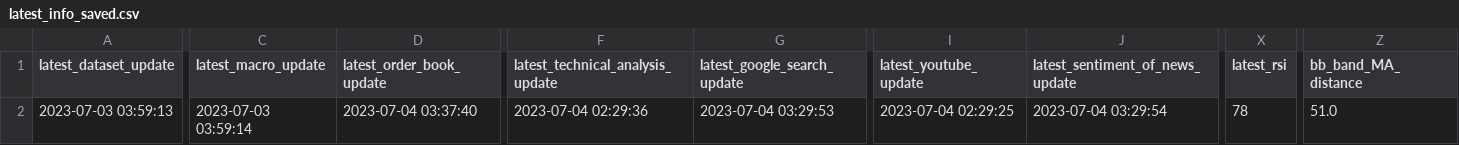
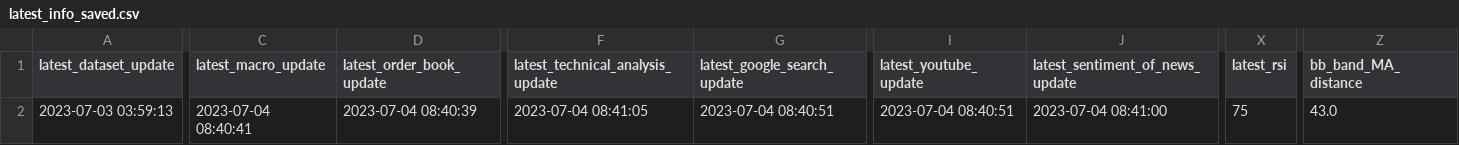
Before and after one commit to williamnordberg/adam_trader, a CSV file: data/latest_info_saved.csv, drawn as a sheet; only a part is shown, gaps mark what is left out; the diff covers the shown part only; the diff names each change by its address in the sheet, - before the commit and + after, or states it on an @@ line.

```diff
--- a/data/latest_info_saved.csv
+++ b/data/latest_info_saved.csv
-C2 (latest_macro_update): 2023-07-03 03:59:14
+C2 (latest_macro_update): 2023-07-04 08:40:41
-D2 (latest_order_book_update): 2023-07-04 03:37:40
+D2 (latest_order_book_update): 2023-07-04 08:40:39
-F2 (latest_technical_analysis_update): 2023-07-04 02:29:36
+F2 (latest_technical_analysis_update): 2023-07-04 08:41:05
-G2 (latest_google_search_update): 2023-07-04 03:29:53
+G2 (latest_google_search_update): 2023-07-04 08:40:51
-I2 (latest_youtube_update): 2023-07-04 02:29:25
+I2 (latest_youtube_update): 2023-07-04 08:40:51
-J2 (latest_sentiment_of_news_update): 2023-07-04 03:29:54
+J2 (latest_sentiment_of_news_update): 2023-07-04 08:41:00
-X2 (latest_rsi): 78
+X2 (latest_rsi): 75
-Z2 (bb_band_MA_distance): 51.0
+Z2 (bb_band_MA_distance): 43.0
```
Also changed, not shown: 3 edited cells elsewhere in this file, data/database.csv, 10 other files.
